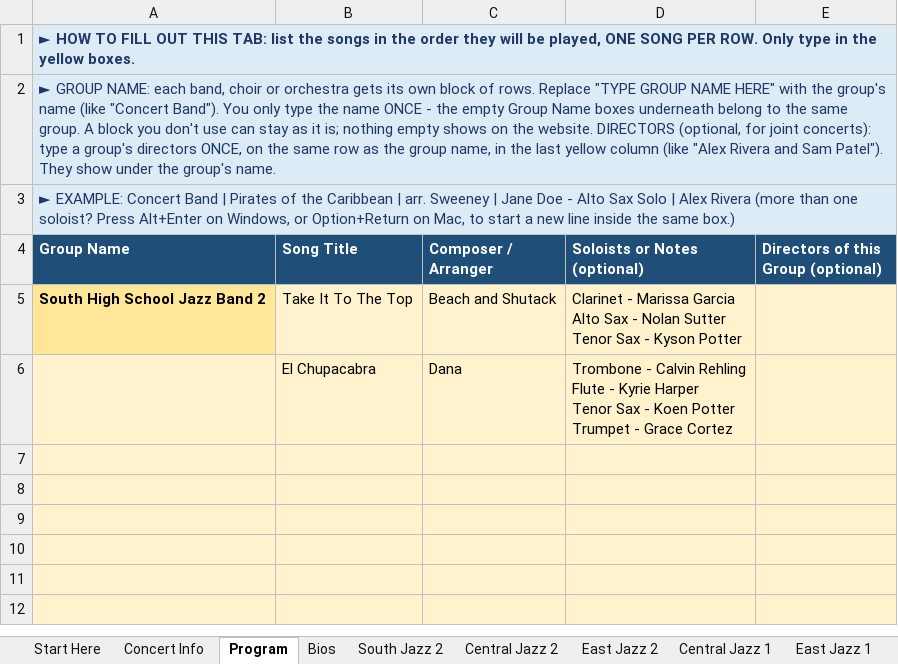
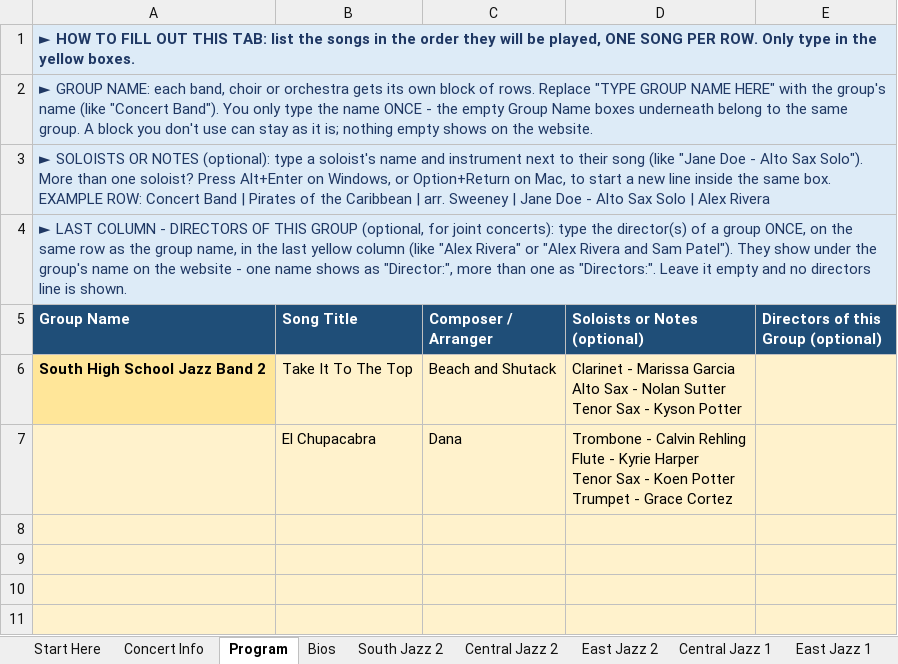
Before and after one commit to btschu/26-city-jazz, an Excel workbook: data/26-city-jazz.xlsx, sheet Program, drawn as a sheet; only a part is shown; the shorter side is filled out with more unchanged rows; values as stored, in another font and other column widths than the file's, no borders; the diff names each change by its address in the sheet, - before the commit and + after, or states it on an @@ line.

```diff
--- a/data/26-city-jazz.xlsx (sheet Program)
+++ b/data/26-city-jazz.xlsx (sheet Program)
-B1:E3 fill: #DDEBF7
+B1:E3 fill: none
-A2 (Group Name): …the website. DIRECTORS (optional, for joint concerts): type a group's directors ONCE, on the same row as the group name, in the last yellow column (like "Alex Rivera and Sam Patel"). They show under the group's name.
+A2 (Group Name): …the website.
-A3 (Group Name): ► EXAMPLE: Concert Band | Pirates of the Caribbean | arr. Sweeney | Jane Doe - Alto Sax Solo | Alex Rivera (more than one soloist? Press Alt+Enter on Windows, or Option+Return on Mac, to start a new line inside the same box.)
+A3 (Group Name): ► SOLOISTS OR NOTES (optional): type a soloist's name and instrument next to their song (like "Jane Doe - Alto Sax Solo"). More than one soloist? Press Alt+Enter on Windows, or Option+Return on Mac, to start a new line inside the same box. EXAMPLE ROW: Concert Band | Pirates of the Caribbean | arr. Sweeney | Jane Doe - Alto Sax Solo | Alex Rivera
+row 4: ► LAST COLUMN - DIRECTORS OF THIS GROUP (optional, for joint concerts): type the director(s) of a group ONCE, on the same row as the group name, in the last yellow column (like "Alex Rivera" or "Alex Rivera and Sam Patel"). They show under the group's name on the website - one name shows as "Director:", more than one as "Directors:". Leave it empty and no directors line is shown.
```
Also changed, not shown: sheet Start Here, sheet Bios.
